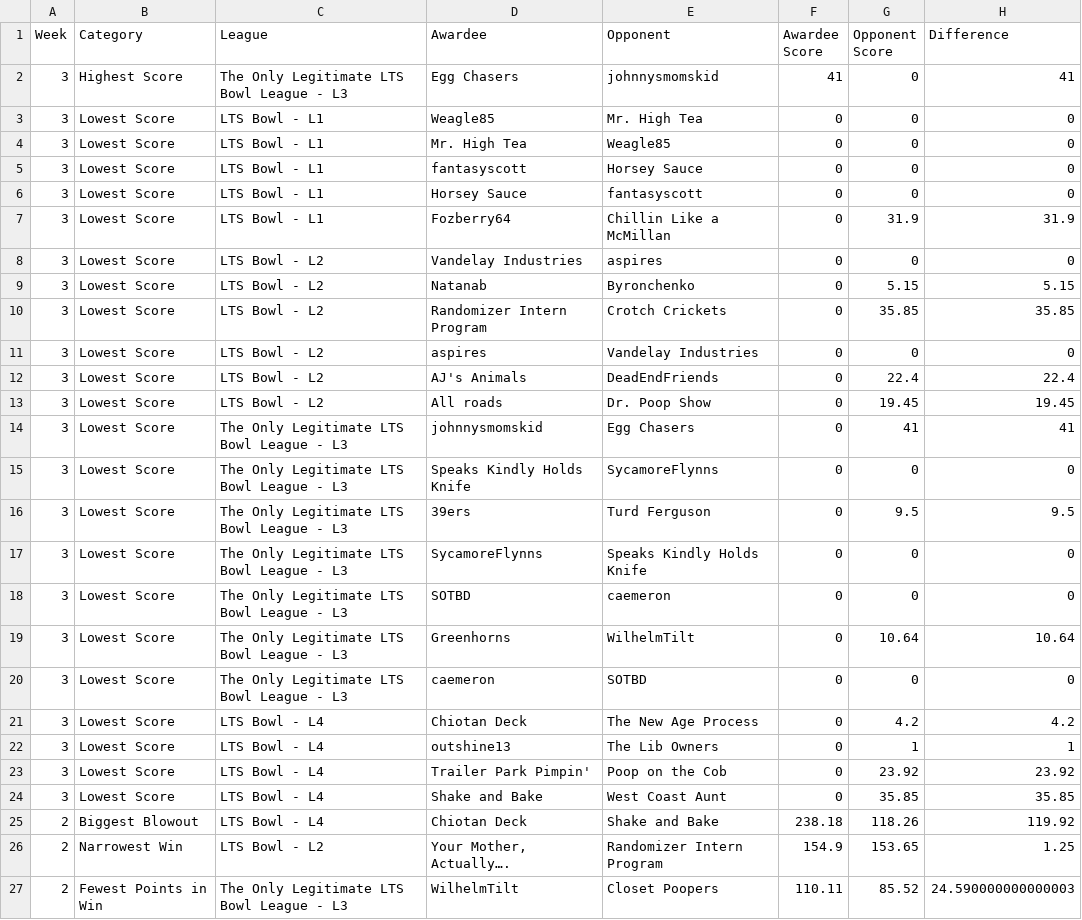
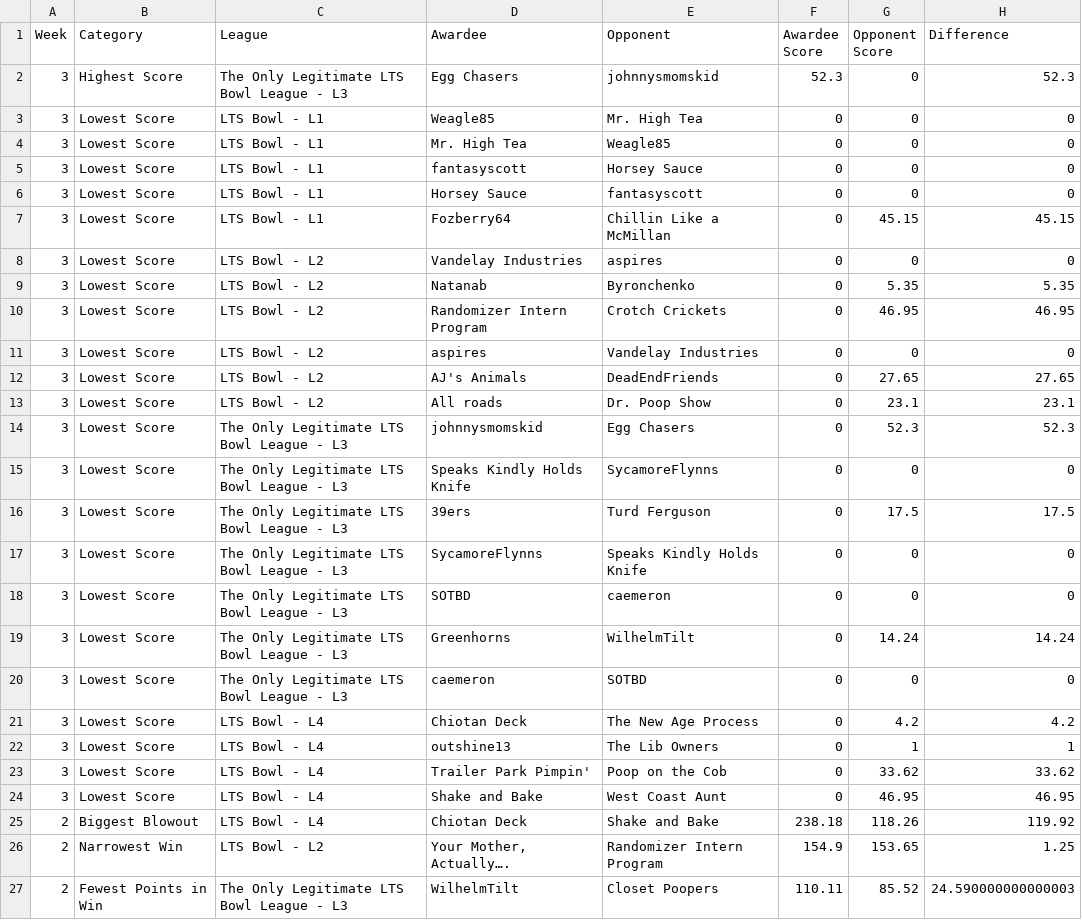
Before and after one commit to matthewdwood82/LTS-Bowl-2026, a CSV file: dat/df_weekly.csv, drawn as a sheet; only a part is shown.

```diff
--- a/dat/df_weekly.csv
+++ b/dat/df_weekly.csv
@@ -1,3 +1,3 @@
 Week,Category,League,Awardee,Opponent,Awardee Score,Opponent Score,Difference
-3,Highest Score,The Only Legitimate LTS Bowl League - L3,Egg Chasers,johnnysmomskid,41,0,41
+3,Highest Score,The Only Legitimate LTS Bowl League - L3,Egg Chasers,johnnysmomskid,52.3,0,52.3
 3,Lowest Score,LTS Bowl - L1,Weagle85,Mr. High Tea,0,0,0
@@ -6,15 +6,15 @@ Week,Category,League,Awardee,Opponent,Awardee Score,Opponent Score,Difference
 3,Lowest Score,LTS Bowl - L1,Horsey Sauce,fantasyscott,0,0,0
-3,Lowest Score,LTS Bowl - L1,Fozberry64,Chillin Like a McMillan,0,31.9,31.9
+3,Lowest Score,LTS Bowl - L1,Fozberry64,Chillin Like a McMillan,0,45.15,45.15
 3,Lowest Score,LTS Bowl - L2,Vandelay Industries,aspires,0,0,0
-3,Lowest Score,LTS Bowl - L2,Natanab,Byronchenko,0,5.15,5.15
-3,Lowest Score,LTS Bowl - L2,Randomizer Intern Program,Crotch Crickets,0,35.85,35.85
+3,Lowest Score,LTS Bowl - L2,Natanab,Byronchenko,0,5.35,5.35
+3,Lowest Score,LTS Bowl - L2,Randomizer Intern Program,Crotch Crickets,0,46.95,46.95
 3,Lowest Score,LTS Bowl - L2,aspires,Vandelay Industries,0,0,0
-3,Lowest Score,LTS Bowl - L2,AJ's Animals ,DeadEndFriends,0,22.4,22.4
-3,Lowest Score,LTS Bowl - L2,All roads,Dr. Poop Show,0,19.45,19.45
-3,Lowest Score,The Only Legitimate LTS Bowl League - L3,johnnysmomskid,Egg Chasers,0,41,41
+3,Lowest Score,LTS Bowl - L2,AJ's Animals ,DeadEndFriends,0,27.65,27.65
+3,Lowest Score,LTS Bowl - L2,All roads,Dr. Poop Show,0,23.1,23.1
+3,Lowest Score,The Only Legitimate LTS Bowl League - L3,johnnysmomskid,Egg Chasers,0,52.3,52.3
 3,Lowest Score,The Only Legitimate LTS Bowl League - L3,Speaks Kindly Holds Knife,SycamoreFlynns,0,0,0
-3,Lowest Score,The Only Legitimate LTS Bowl League - L3,39ers,Turd Ferguson,0,9.5,9.5
+3,Lowest Score,The Only Legitimate LTS Bowl League - L3,39ers,Turd Ferguson,0,17.5,17.5
 3,Lowest Score,The Only Legitimate LTS Bowl League - L3,SycamoreFlynns,Speaks Kindly Holds Knife,0,0,0
 3,Lowest Score,The Only Legitimate LTS Bowl League - L3,SOTBD,caemeron,0,0,0
-3,Lowest Score,The Only Legitimate LTS Bowl League - L3,Greenhorns,WilhelmTilt,0,10.64,10.64
+3,Lowest Score,The Only Legitimate LTS Bowl League - L3,Greenhorns,WilhelmTilt,0,14.24,14.24
 3,Lowest Score,The Only Legitimate LTS Bowl League - L3,caemeron,SOTBD,0,0,0
@@ -22,4 +22,4 @@ Week,Category,League,Awardee,Opponent,Awardee Score,Opponent Score,Difference
 3,Lowest Score,LTS Bowl - L4,outshine13,The Lib Owners,0,1,1
-3,Lowest Score,LTS Bowl - L4,Trailer Park Pimpin',Poop on the Cob,0,23.92,23.92
-3,Lowest Score,LTS Bowl - L4,Shake and Bake,West Coast Aunt,0,35.85,35.85
+3,Lowest Score,LTS Bowl - L4,Trailer Park Pimpin',Poop on the Cob,0,33.62,33.62
+3,Lowest Score,LTS Bowl - L4,Shake and Bake,West Coast Aunt,0,46.95,46.95
 2,Biggest Blowout,LTS Bowl - L4,Chiotan Deck,Shake and Bake,238.18,118.26,119.92
```
Also changed, not shown: dat/df_eliminated.csv, dat/df_scores.csv, 2 other files.
